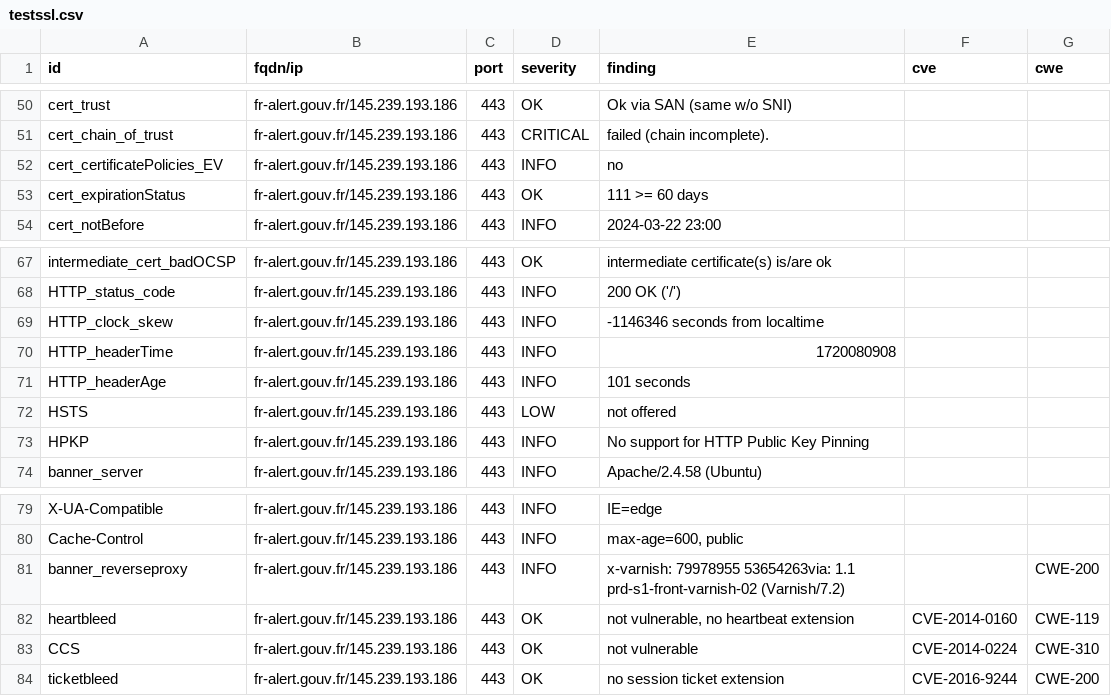
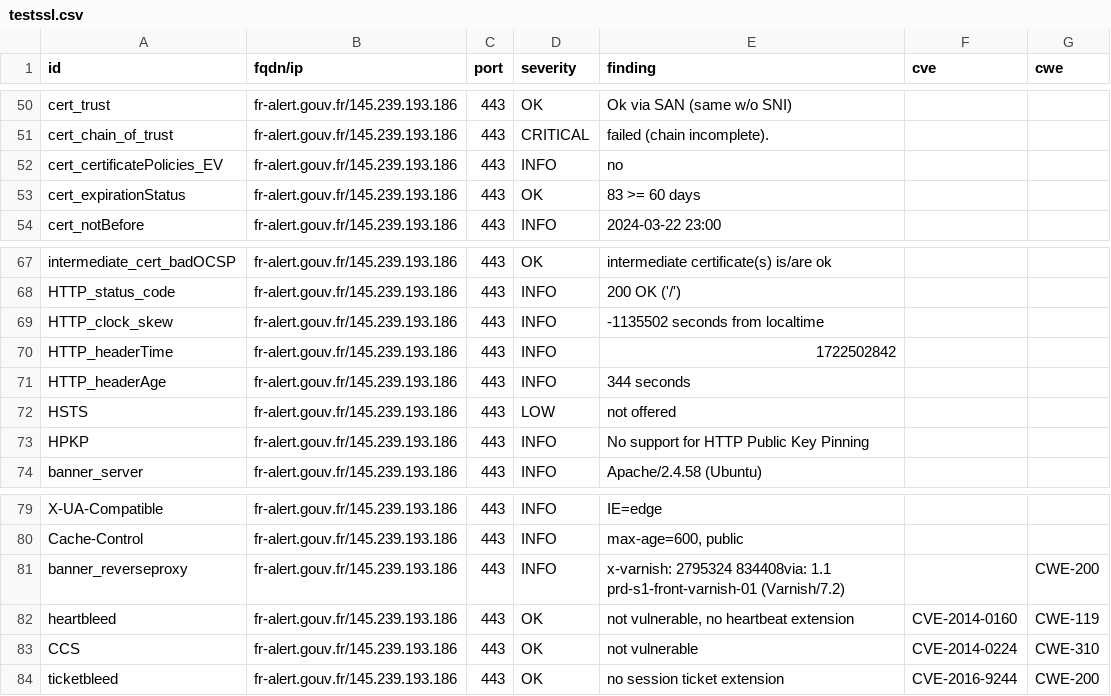
Before and after one commit to GKO-org/dashlordPrd4, a CSV file: results/aHR0cHM6Ly9mci1hbGVydC5nb3V2LmZy/testssl.csv, drawn as a sheet; only a part is shown, gaps mark what is left out.

```diff
--- a/results/aHR0cHM6Ly9mci1hbGVydC5nb3V2LmZy/testssl.csv
+++ b/results/aHR0cHM6Ly9mci1hbGVydC5nb3V2LmZy/testssl.csv
@@ -52,3 +52,3 @@
 "cert_certificatePolicies_EV","fr-alert.gouv.fr/145.239.193.186","443","INFO","no","",""
-"cert_expirationStatus","fr-alert.gouv.fr/145.239.193.186","443","OK","111 >= 60 days","",""
+"cert_expirationStatus","fr-alert.gouv.fr/145.239.193.186","443","OK","83 >= 60 days","",""
 "cert_notBefore","fr-alert.gouv.fr/145.239.193.186","443","INFO","2024-03-22 23:00","",""
@@ -68,5 +68,5 @@
 "HTTP_status_code","fr-alert.gouv.fr/145.239.193.186","443","INFO","200 OK ('/')","",""
-"HTTP_clock_skew","fr-alert.gouv.fr/145.239.193.186","443","INFO","-1146346 seconds from localtime","",""
-"HTTP_headerTime","fr-alert.gouv.fr/145.239.193.186","443","INFO","1720080908","",""
-"HTTP_headerAge","fr-alert.gouv.fr/145.239.193.186","443","INFO","101 seconds","",""
+"HTTP_clock_skew","fr-alert.gouv.fr/145.239.193.186","443","INFO","-1135502 seconds from localtime","",""
+"HTTP_headerTime","fr-alert.gouv.fr/145.239.193.186","443","INFO","1722502842","",""
+"HTTP_headerAge","fr-alert.gouv.fr/145.239.193.186","443","INFO","344 seconds","",""
 "HSTS","fr-alert.gouv.fr/145.239.193.186","443","LOW","not offered","",""
@@ -80,3 +80,3 @@
 "Cache-Control","fr-alert.gouv.fr/145.239.193.186","443","INFO","max-age=600, public","",""
-"banner_reverseproxy","fr-alert.gouv.fr/145.239.193.186","443","INFO","x-varnish: 79978955 53654263via: 1.1 prd-s1-front-varnish-02 (Varnish/7.2)","","CWE-200"
+"banner_reverseproxy","fr-alert.gouv.fr/145.239.193.186","443","INFO","x-varnish: 2795324 834408via: 1.1 prd-s1-front-varnish-01 (Varnish/7.2)","","CWE-200"
 "heartbleed","fr-alert.gouv.fr/145.239.193.186","443","OK","not vulnerable, no heartbeat extension","CVE-2014-0160","CWE-119"
```
Also changed, not shown: 10 other files.
